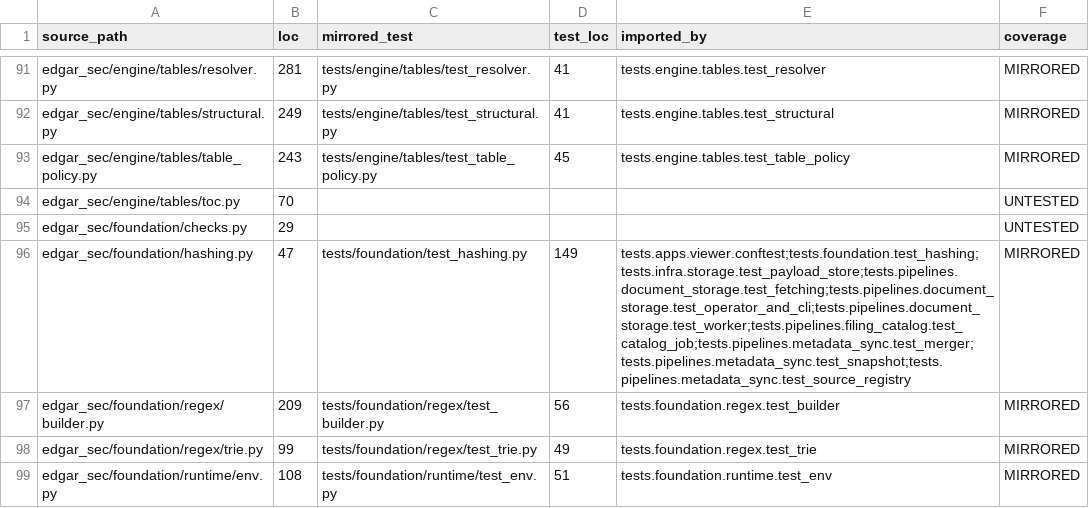
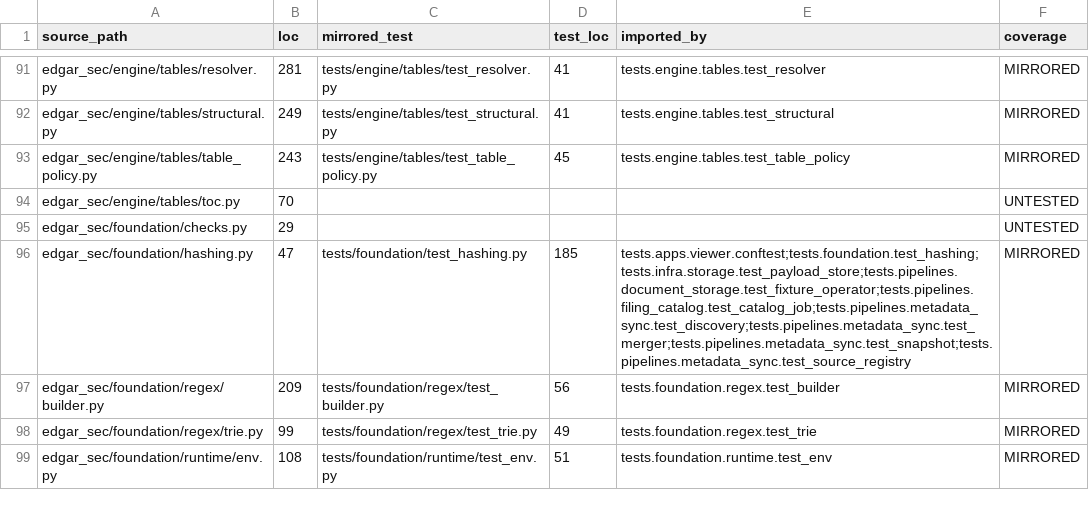
Before and after one commit to DerivedFunction01/edgar-sec, a TSV file: roadmap/refactor_v2/test_coverage_census.tsv, drawn as a sheet; only a part is shown, gaps mark what is left out; the diff covers the shown part only.

Commit message:
feat: add document review artifact generation and progress reporting for metadata augmentation

```diff
--- a/roadmap/refactor_v2/test_coverage_census.tsv
+++ b/roadmap/refactor_v2/test_coverage_census.tsv
@@ -95,3 +95,3 @@ edgar_sec/engine/tables/toc.py	70				UNTESTED
 edgar_sec/foundation/checks.py	29				UNTESTED
-edgar_sec/foundation/hashing.py	47	tests/foundation/test_hashing.py	149	tests.apps.viewer.conftest;tests.foundation.test_hashing;tests.infra.storage.test_payload_store;tests.pipelines.document_storage.test_fetching;tests.pipelines.document_storage.test_operator_and_cli;tests.pipelines.document_storage.test_worker;tests.pipelines.filing_catalog.test_catalog_job;tests.pipelines.metadata_sync.test_merger;tests.pipelines.metadata_sync.test_snapshot;tests.pipelines.metadata_sync.test_source_registry	MIRRORED
+edgar_sec/foundation/hashing.py	47	tests/foundation/test_hashing.py	185	tests.apps.viewer.conftest;tests.foundation.test_hashing;tests.infra.storage.test_payload_store;tests.pipelines.document_storage.test_fixture_operator;tests.pipelines.filing_catalog.test_catalog_job;tests.pipelines.metadata_sync.test_discovery;tests.pipelines.metadata_sync.test_merger;tests.pipelines.metadata_sync.test_snapshot;tests.pipelines.metadata_sync.test_source_registry	MIRRORED
 edgar_sec/foundation/regex/builder.py	209	tests/foundation/regex/test_builder.py	56	tests.foundation.regex.test_builder	MIRRORED
```
Also changed, not shown: 6 added rows and 57 edited cells elsewhere in this file, 23 other files.
